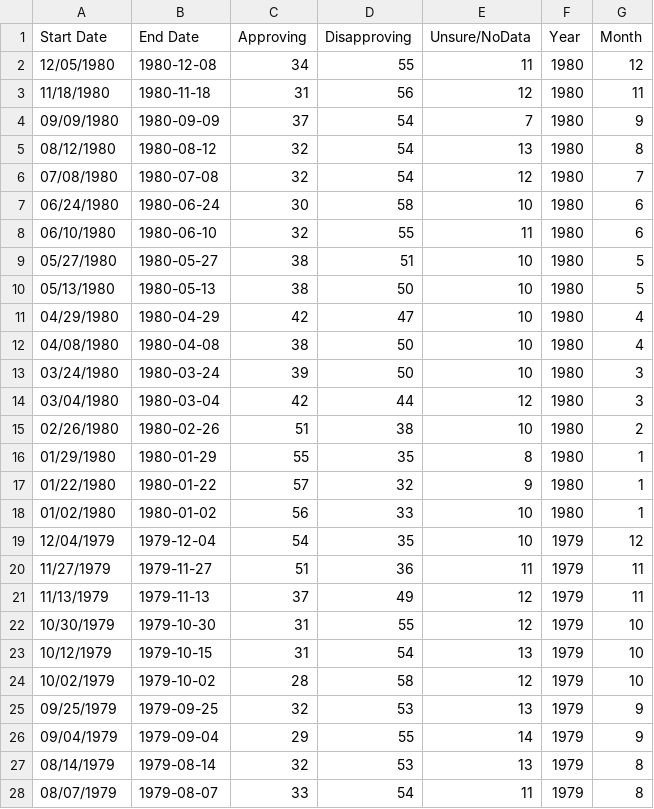
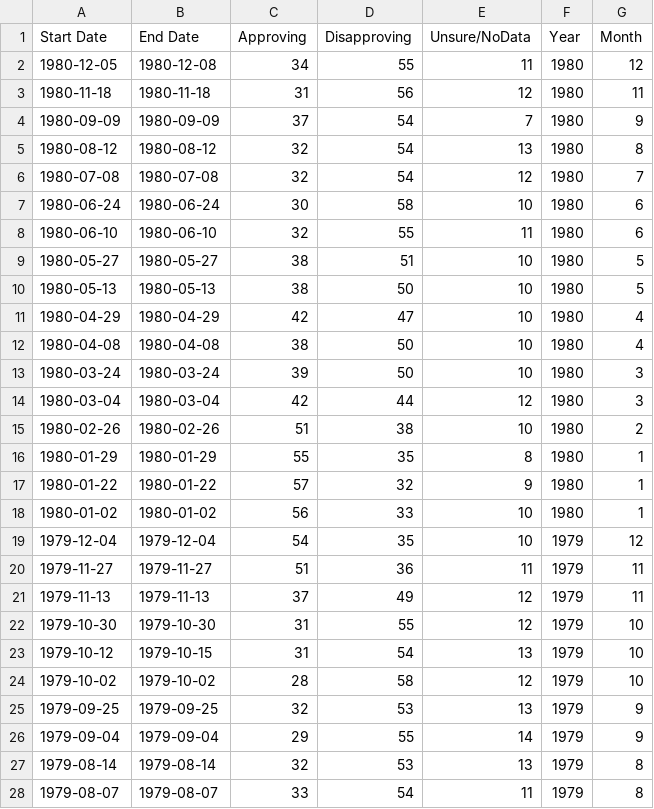
Before and after one commit to Mickkay22/UCI_Project_1_Team_5, a CSV file: Data/Cleaned President Ratings/Jimmy Carter-Ratings.csv, drawn as a sheet; only a part is shown; the diff covers the shown part only.

```diff
--- a/Data/Cleaned President Ratings/Jimmy Carter-Ratings.csv
+++ b/Data/Cleaned President Ratings/Jimmy Carter-Ratings.csv
@@ -1,28 +1,28 @@
 Start Date,End Date,Approving,Disapproving,Unsure/NoData,Year,Month
-12/05/1980,1980-12-08,34,55,11,1980,12
-11/18/1980,1980-11-18,31,56,12,1980,11
-09/09/1980,1980-09-09,37,54,7,1980,9
-08/12/1980,1980-08-12,32,54,13,1980,8
-07/08/1980,1980-07-08,32,54,12,1980,7
-06/24/1980,1980-06-24,30,58,10,1980,6
-06/10/1980,1980-06-10,32,55,11,1980,6
-05/27/1980,1980-05-27,38,51,10,1980,5
-05/13/1980,1980-05-13,38,50,10,1980,5
-04/29/1980,1980-04-29,42,47,10,1980,4
-04/08/1980,1980-04-08,38,50,10,1980,4
-03/24/1980,1980-03-24,39,50,10,1980,3
-03/04/1980,1980-03-04,42,44,12,1980,3
-02/26/1980,1980-02-26,51,38,10,1980,2
-01/29/1980,1980-01-29,55,35,8,1980,1
-01/22/1980,1980-01-22,57,32,9,1980,1
-01/02/1980,1980-01-02,56,33,10,1980,1
-12/04/1979,1979-12-04,54,35,10,1979,12
-11/27/1979,1979-11-27,51,36,11,1979,11
-11/13/1979,1979-11-13,37,49,12,1979,11
-10/30/1979,1979-10-30,31,55,12,1979,10
-10/12/1979,1979-10-15,31,54,13,1979,10
-10/02/1979,1979-10-02,28,58,12,1979,10
-09/25/1979,1979-09-25,32,53,13,1979,9
-09/04/1979,1979-09-04,29,55,14,1979,9
-08/14/1979,1979-08-14,32,53,13,1979,8
-08/07/1979,1979-08-07,33,54,11,1979,8
+1980-12-05,1980-12-08,34,55,11,1980,12
+1980-11-18,1980-11-18,31,56,12,1980,11
+1980-09-09,1980-09-09,37,54,7,1980,9
+1980-08-12,1980-08-12,32,54,13,1980,8
+1980-07-08,1980-07-08,32,54,12,1980,7
+1980-06-24,1980-06-24,30,58,10,1980,6
+1980-06-10,1980-06-10,32,55,11,1980,6
+1980-05-27,1980-05-27,38,51,10,1980,5
+1980-05-13,1980-05-13,38,50,10,1980,5
+1980-04-29,1980-04-29,42,47,10,1980,4
+1980-04-08,1980-04-08,38,50,10,1980,4
+1980-03-24,1980-03-24,39,50,10,1980,3
+1980-03-04,1980-03-04,42,44,12,1980,3
+1980-02-26,1980-02-26,51,38,10,1980,2
+1980-01-29,1980-01-29,55,35,8,1980,1
+1980-01-22,1980-01-22,57,32,9,1980,1
+1980-01-02,1980-01-02,56,33,10,1980,1
+1979-12-04,1979-12-04,54,35,10,1979,12
+1979-11-27,1979-11-27,51,36,11,1979,11
+1979-11-13,1979-11-13,37,49,12,1979,11
+1979-10-30,1979-10-30,31,55,12,1979,10
+1979-10-12,1979-10-15,31,54,13,1979,10
+1979-10-02,1979-10-02,28,58,12,1979,10
+1979-09-25,1979-09-25,32,53,13,1979,9
+1979-09-04,1979-09-04,29,55,14,1979,9
+1979-08-14,1979-08-14,32,53,13,1979,8
+1979-08-07,1979-08-07,33,54,11,1979,8
```
Also changed, not shown: 64 edited cells elsewhere in this file, Data/Cleaned President Ratings/Barack Obama-Ratings.csv, Data/Cleaned President Ratings/Donald Trump-Ratings.csv, 8 other files.
